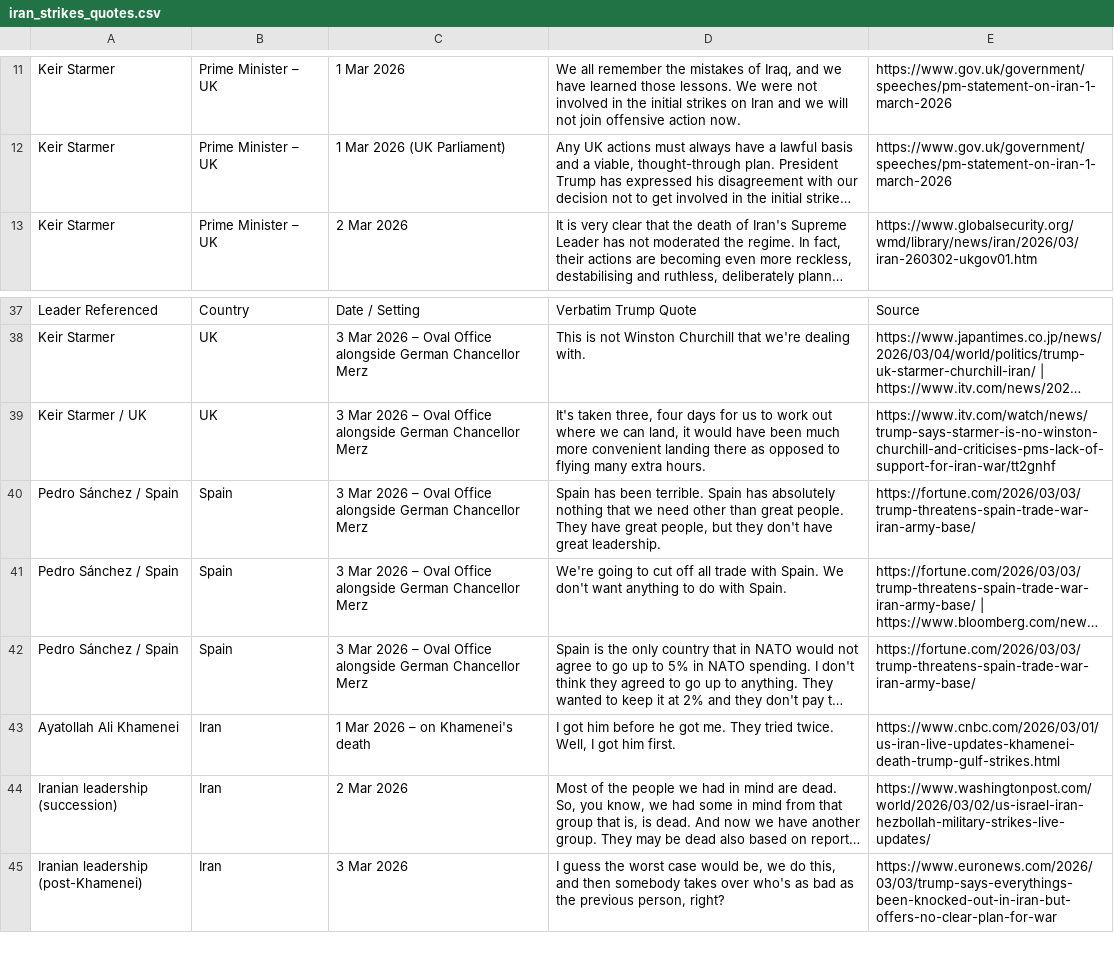
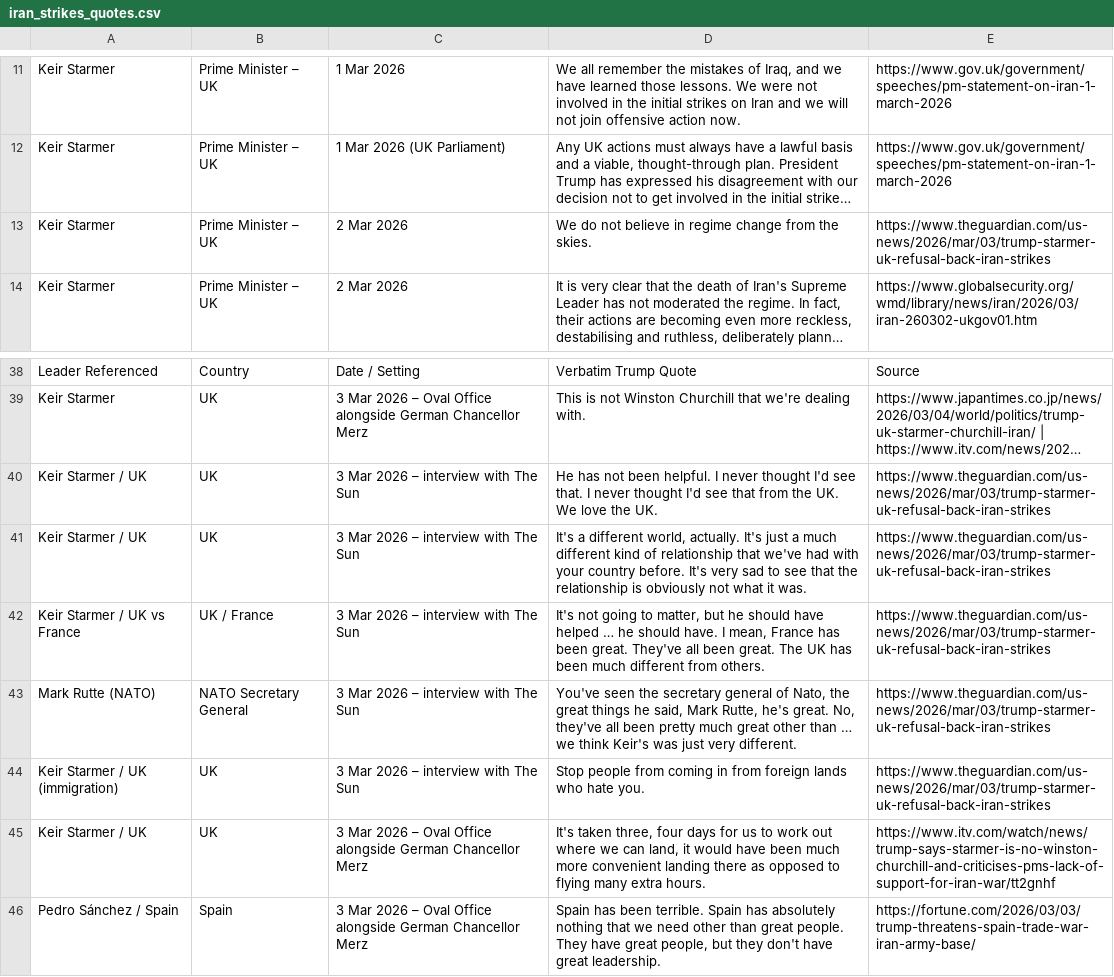
Before and after one commit to jholder92/cc-test, a CSV file: outputs/iran_strikes_quotes.csv, drawn as a sheet; only a part is shown, gaps mark what is left out; the shorter side is filled out with more unchanged rows; long unchanged cells end in …; the diff names each change by its address in the sheet, - before the commit and + after, or states it on an @@ line.

```diff
--- a/outputs/iran_strikes_quotes.csv
+++ b/outputs/iran_strikes_quotes.csv
+row 13: Keir Starmer | Prime Minister – UK | 2 Mar 2026 | We do not believe in regime change from the skies. | https://www.theguardian.com/us-news/2026/mar/03/trump-starmer-uk-refusal-back-iran-strikes
+row 40: Keir Starmer / UK | UK | 3 Mar 2026 – interview with The Sun | He has not been helpful. I never thought I'd see that. I never thought I'd see that from the UK. We love the UK. | https://www.theguardian.com/us-news/2026/mar/03/trump-starmer-uk-refusal-back-iran-strikes
+row 41: Keir Starmer / UK | UK | 3 Mar 2026 – interview with The Sun | It's a different world, actually. It's just a much different kind of relationship that we've had with your country before. It's very sad to see that the relationship is obviously not what it was. | https://www.theguardian.com/us-news/2026/mar/03/trump-starmer-uk-refusal-back-iran-strikes
+row 42: Keir Starmer / UK vs France | UK / France | 3 Mar 2026 – interview with The Sun | It's not going to matter, but he should have helped … he should have. I mean, France has been great. They've all been great. The UK has been much different from others. | https://www.theguardian.com/us-news/2026/mar/03/trump-starmer-uk-refusal-back-iran-strikes
+row 43: Mark Rutte (NATO) | NATO Secretary General | 3 Mar 2026 – interview with The Sun | You've seen the secretary general of Nato, the great things he said, Mark Rutte, he's great. No, they've all been pretty much great other than … we think Keir's was just very different. | https://www.theguardian.com/us-news/2026/mar/03/trump-starmer-uk-refusal-back-iran-strikes
+row 44: Keir Starmer / UK (immigration) | UK | 3 Mar 2026 – interview with The Sun | Stop people from coming in from foreign lands who hate you. | https://www.theguardian.com/us-news/2026/mar/03/trump-starmer-uk-refusal-back-iran-strikes
```
